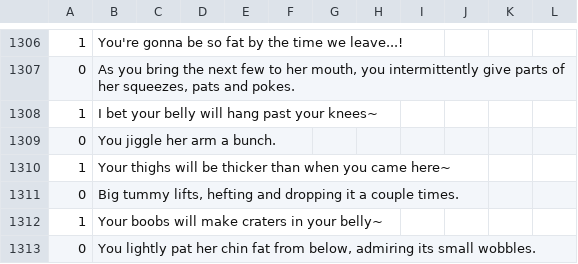
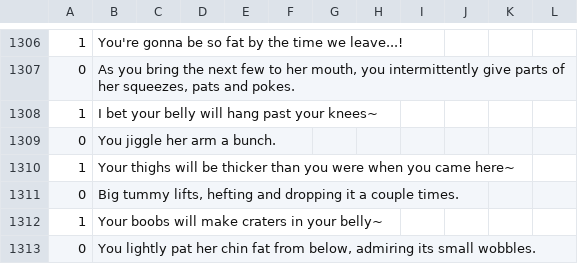
Before and after one commit to Kirobsi/Wake-With-Purpose, a CSV file: datafiles/strings.csv, drawn as a sheet; only a part is shown, gaps mark what is left out; the diff names each change by its address in the sheet, - before the commit and + after, or states it on an @@ line.

Commit message:
v1.0.7
+ Made it so destructible walls in Cave now remember if they died
+ Jungle and Cave no longer require the player to 'touch' a trigger in order to activate their second phase
+ Fixed a couple missing words on strings.csv line 1310 (oops)

```diff
--- a/datafiles/strings.csv
+++ b/datafiles/strings.csv
-B1310: …thicker than when you…
+B1310: …thicker than you were when you…
```
Also changed, not shown: 10 other files.
